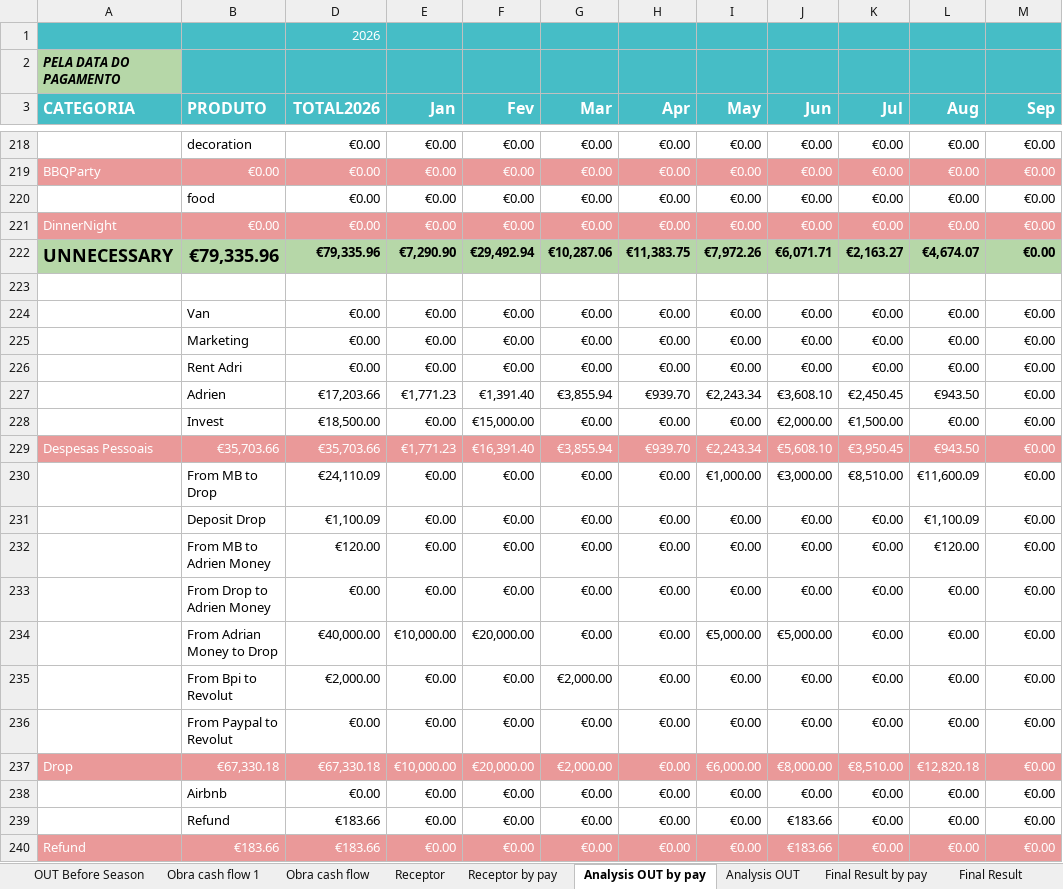
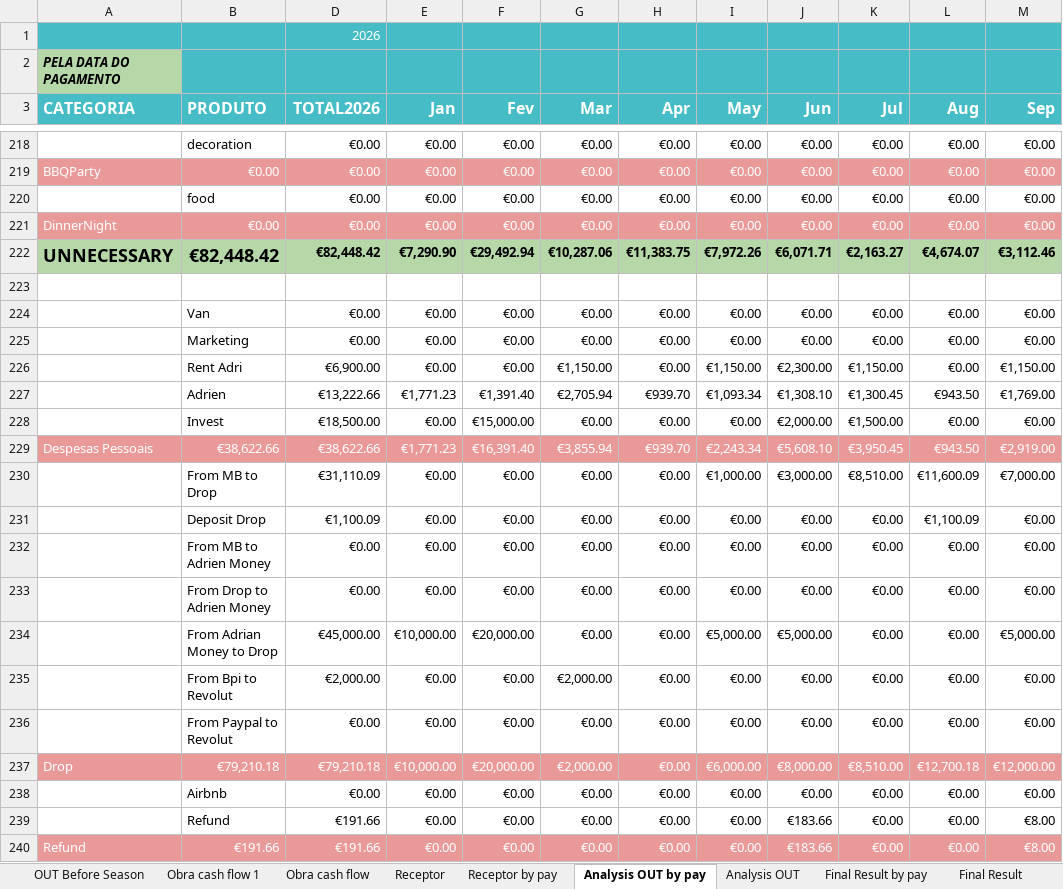
Before and after one commit to Nataliacript/app-casa-madalena, an Excel workbook: Excel para Site/2026.xlsx, sheet Analysis OUT by pay, drawn as a sheet; only a part is shown, gaps mark what is left out; values as stored, in another font and other column widths than the file's, no borders; charts and pictures not drawn; the diff covers the shown part only; the diff names each change by its address in the sheet, - before the commit and + after, or states it on an @@ line.

```diff
--- a/Excel para Site/2026.xlsx (sheet Analysis OUT by pay)
+++ b/Excel para Site/2026.xlsx (sheet Analysis OUT by pay)
-B222 (PRODUTO): €79,335.96
+B222 (PRODUTO): €82,448.42
-D222 (TOTAL2026): €79,335.96
+D222 (TOTAL2026): €82,448.42
-M222 (Sep): €0.00
+M222 (Sep): €3,112.46
-D226 (TOTAL2026): €0.00
+D226 (TOTAL2026): €6,900.00
-G226 (Mar): €0.00
+G226 (Mar): €1,150.00
-I226 (May): €0.00
+I226 (May): €1,150.00
-J226 (Jun): €0.00
+J226 (Jun): €2,300.00
-K226 (Jul): €0.00
+K226 (Jul): €1,150.00
-M226 (Sep): €0.00
+M226 (Sep): €1,150.00
-D227 (TOTAL2026): €17,203.66
+D227 (TOTAL2026): €13,222.66
-G227 (Mar): €3,855.94
+G227 (Mar): €2,705.94
-I227 (May): €2,243.34
+I227 (May): €1,093.34
-J227 (Jun): €3,608.10
+J227 (Jun): €1,308.10
-K227 (Jul): €2,450.45
+K227 (Jul): €1,300.45
-M227 (Sep): €0.00
+M227 (Sep): €1,769.00
-B229 (PRODUTO): €35,703.66
+B229 (PRODUTO): €38,622.66
-D229 (TOTAL2026): €35,703.66
+D229 (TOTAL2026): €38,622.66
-M229 (Sep): €0.00
+M229 (Sep): €2,919.00
-D230 (TOTAL2026): €24,110.09
+D230 (TOTAL2026): €31,110.09
-M230 (Sep): €0.00
+M230 (Sep): €7,000.00
-D232 (TOTAL2026): €120.00
+D232 (TOTAL2026): €0.00
-L232 (Aug): €120.00
+L232 (Aug): €0.00
-D234 (TOTAL2026): €40,000.00
+D234 (TOTAL2026): €45,000.00
-M234 (Sep): €0.00
+M234 (Sep): €5,000.00
-B237 (PRODUTO): €67,330.18
+B237 (PRODUTO): €79,210.18
-D237 (TOTAL2026): €67,330.18
+D237 (TOTAL2026): €79,210.18
-L237 (Aug): €12,820.18
+L237 (Aug): €12,700.18
-M237 (Sep): €0.00
+M237 (Sep): €12,000.00
-D239:D240 (TOTAL2026): €183.66
+D239:D240 (TOTAL2026): €191.66
-M239:M240 (Sep): €0.00
+M239:M240 (Sep): €8.00
-B240 (PRODUTO): €183.66
+B240 (PRODUTO): €191.66
```
Also changed, not shown: 172 edited cells elsewhere in this sheet, sheet Dados, sheet CloudBed, sheet Extra, sheet FF, sheet Monthly cash flow, sheet Analysis OUT, 11 more sheets, other sheet tabs, formulas that keep their value, hidden cells, charts or pictures, 3 other files.
